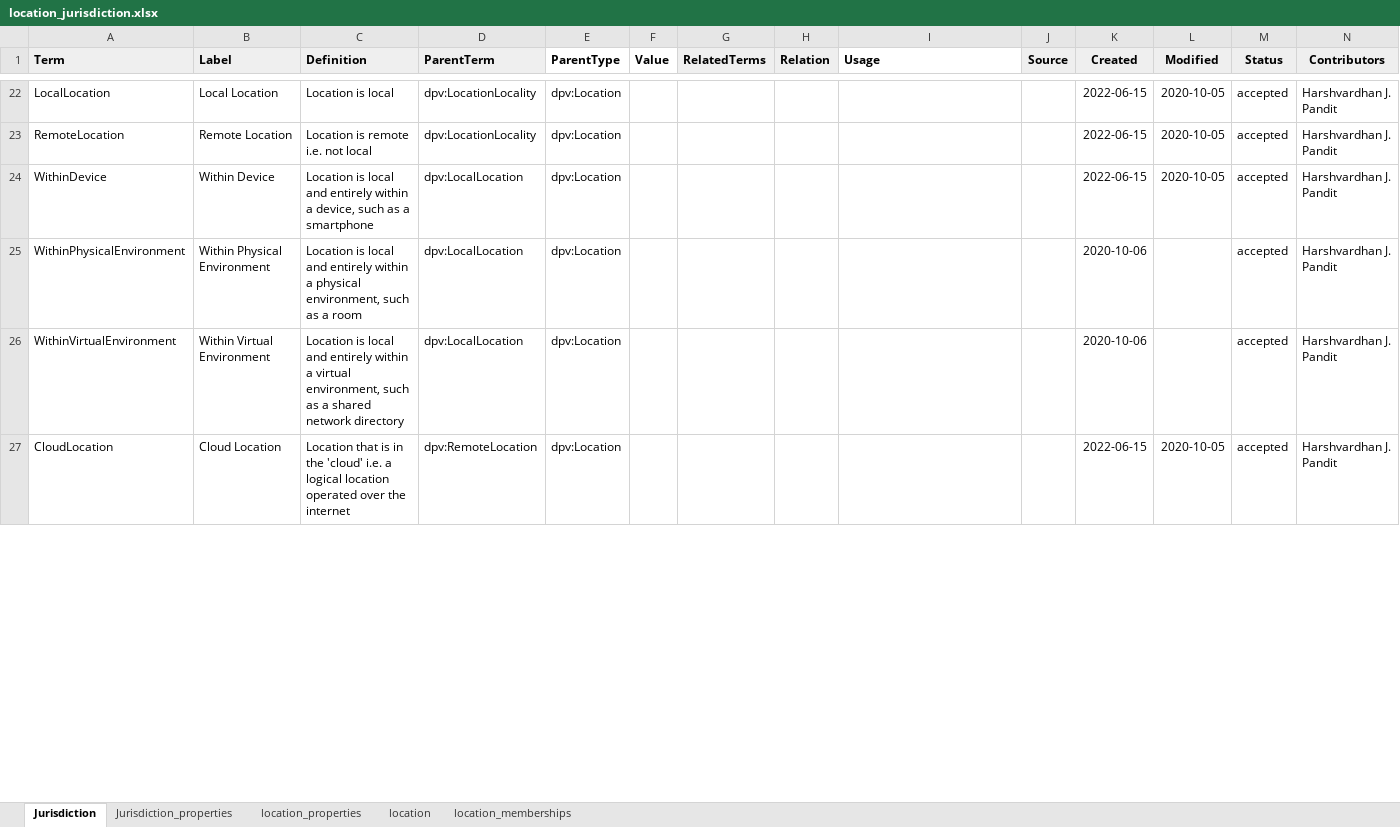
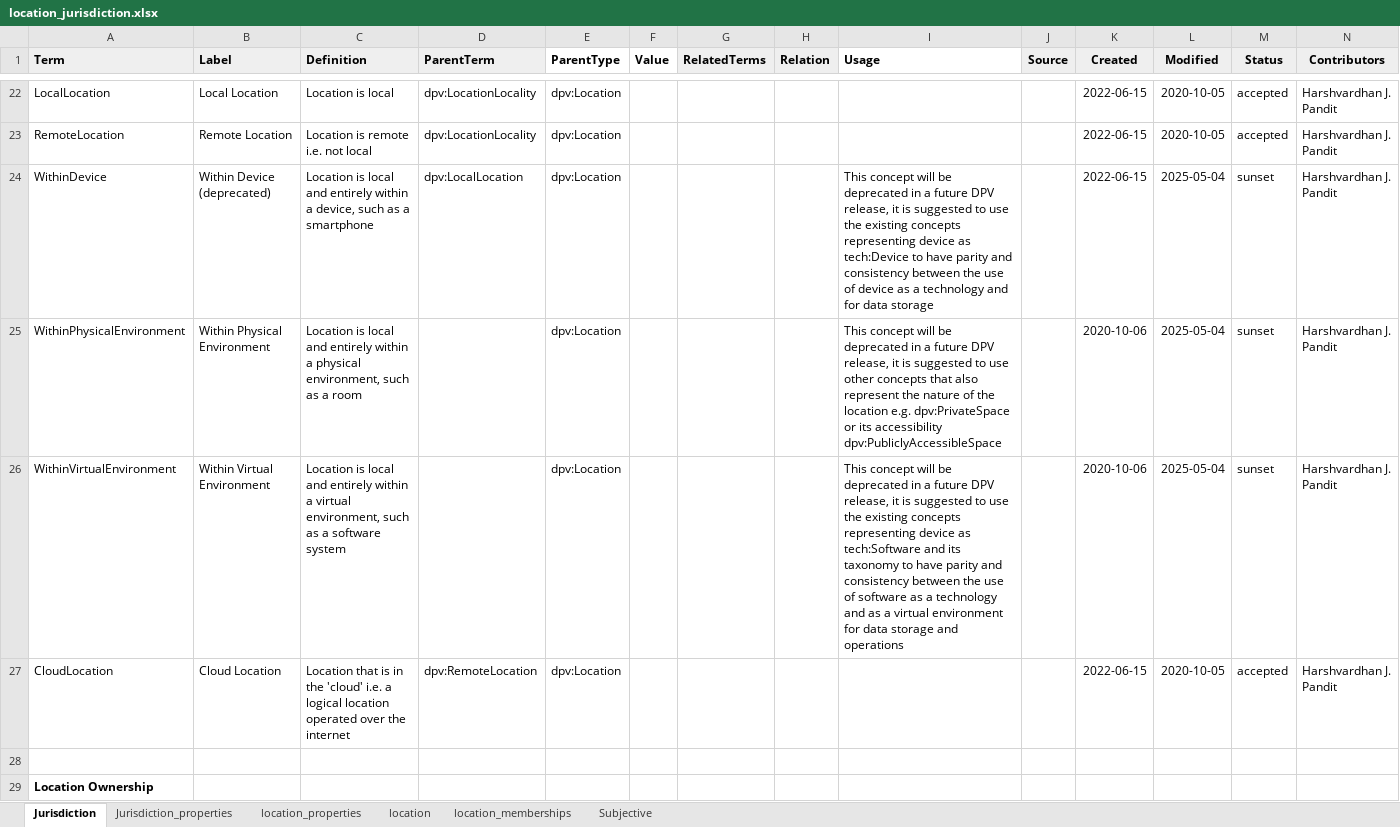
Before and after one commit to w3c/dpv, an Excel workbook: code/vocab_csv/location_jurisdiction.xlsx, sheet Jurisdiction, drawn as a sheet; only a part is shown, gaps mark what is left out; values as stored, in another font and other column widths than the file's, no borders; charts and pictures and conditional formats not drawn; rows hold the shown columns only; the diff covers the shown part only; the diff names each change by its address in the sheet, - before the commit and + after, or states it on an @@ line.

Commit message:
updates DPV from subjective locations discussion
- marked `dpv:PublicLocation` and `dpv:PrivateLocation` as sunset to be
  deprecated with note to use new concepts
- added Public/Private space taxonomy
- removed parents of `dpv:WithinPhysicalEnvironment` and
  `dpv:WithinVirtualEnvironment` as `dpv:LocalLocation` as these can be
  non-local location
- marked `dpv:WithinDevice`, `dpv:WithinPhysicalEnvironment` and
  `dpv:WithinVirtualEnvironment` as sunset to be deprecated with note to use
  TECH concept
- includes RDF and HTML outputs
- HTML output contains deprecation warning note
- HTML output contains jurisdiction warning note indicating interpretation of
  location concepts in relation to geo-politics and specific country-wise
  acknowledgement of locations
- the location_jurisdiction section in DPV context module's HTML page has also
  been updated to reflect the above
- closes #209

```diff
--- a/code/vocab_csv/location_jurisdiction.xlsx (sheet Jurisdiction)
+++ b/code/vocab_csv/location_jurisdiction.xlsx (sheet Jurisdiction)
+sheet tab: Subjective
-B24 (Label): Within Device
+B24 (Label): Within Device (deprecated)
-I24 (Usage): (empty)
+I24 (Usage): This concept will be deprecated in a future DPV release, it is suggested to use the existing concepts representing device as tech:Device to have parity and consistency between the use of device as a technology and for data storage
-L24 (Modified): 2020-10-05
+L24 (Modified): 2025-05-04
-M24:M26 (Status): accepted
+M24:M26 (Status): sunset
-D25:D26 (ParentTerm): dpv:LocalLocation
+D25:D26 (ParentTerm): (empty)
-I25 (Usage): (empty)
+I25 (Usage): This concept will be deprecated in a future DPV release, it is suggested to use other concepts that also represent the nature of the location e.g. dpv:PrivateSpace or its accessibility dpv:PubliclyAccessibleSpace
-L25:L26 (Modified): (empty)
+L25:L26 (Modified): 2025-05-04
-C26 (Definition): …as a shared network directory
+C26 (Definition): …as a software system
-I26 (Usage): (empty)
+I26 (Usage): This concept will be deprecated in a future DPV release, it is suggested to use the existing concepts representing device as tech:Software and its taxonomy to have parity and consistency between the use of software as a technology and as a virtual environment for data storage and operations
+row 28: (empty)
+row 29: Location Ownership
```
Also changed, not shown: 11 added rows, 2 removed rows and 8 edited cells elsewhere in this sheet, sheet location_memberships, sheet location, charts or pictures, 39 other files.
